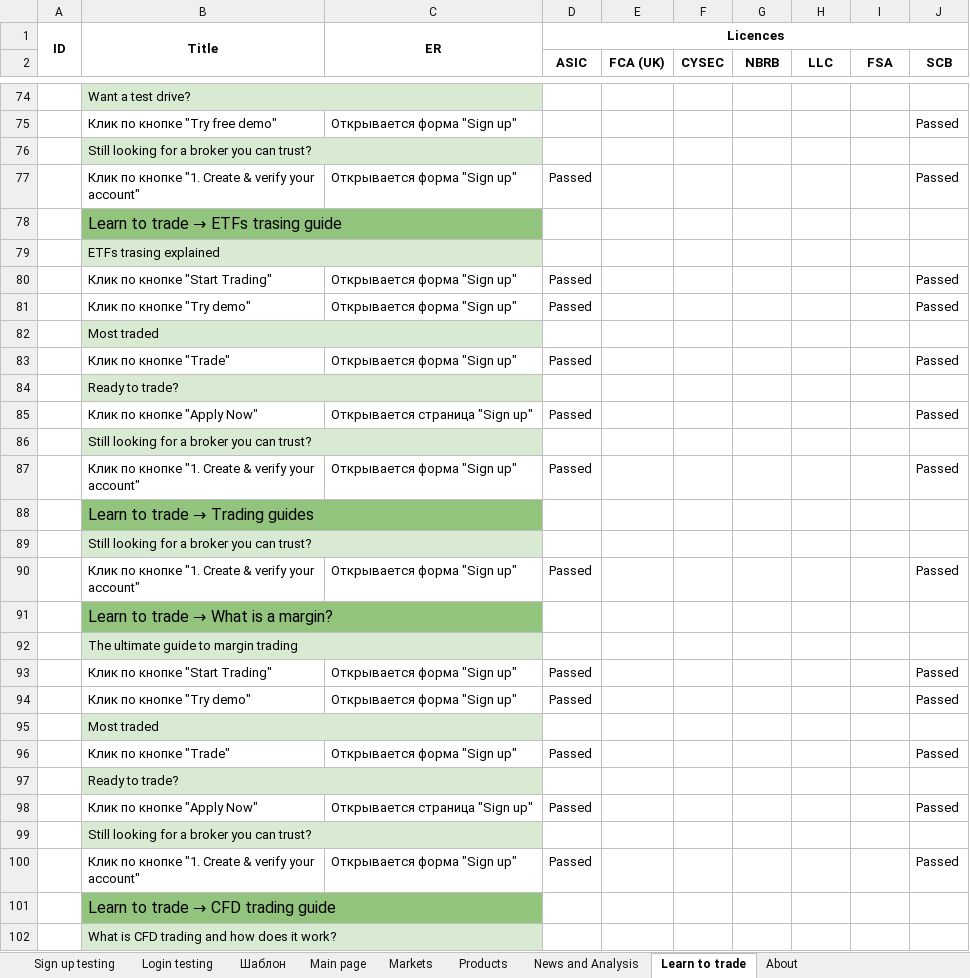
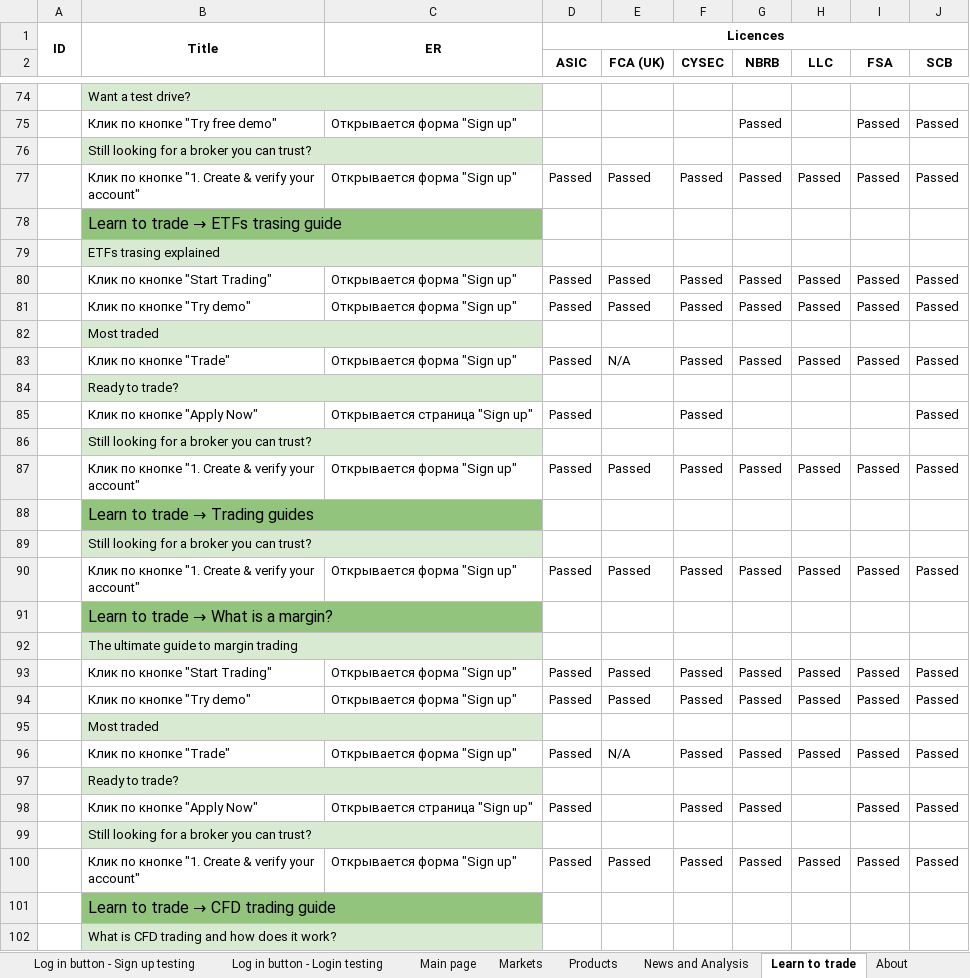
Before and after one commit to Ayrat-S/33_group_practice, an Excel workbook: Смоук_Capital_на_локали_EN/Чек-лист Capital.xlsx, sheet Learn to trade, drawn as a sheet; only a part is shown, gaps mark what is left out; values as stored, in another font and other column widths than the file's, no borders; charts and pictures not drawn; removed rows and columns are numbered as before the commit, all else as after; the diff covers the shown part only; the diff names each change by its address in the sheet, - before the commit and + after, or states it on an @@ line.

```diff
--- a/Смоук_Capital_на_локали_EN/Чек-лист Capital.xlsx (sheet Learn to trade)
+++ b/Смоук_Capital_на_локали_EN/Чек-лист Capital.xlsx (sheet Learn to trade)
-sheet tab: Sign up testing
+sheet tab: Log in button - Sign up testing
-sheet tab: Login testing
+sheet tab: Log in button - Login testing
-G75 (NBRB): (empty)
+G75 (NBRB): Passed
-I75 (FSA): (empty)
+I75 (FSA): Passed
-row 77:  | Клик по кнопке "1. Create & verify your account" | Открывается форма "Sign up" | Passed |  |  |  |  |  | Passed
+row 77:  | Клик по кнопке "1. Create & verify your account" | Открывается форма "Sign up" | Passed | Passed | Passed | Passed | Passed | Passed | Passed
-row 80:  | Клик по кнопке "Start Trading" | Открывается форма "Sign up" | Passed |  |  |  |  |  | Passed
-row 81:  | Клик по кнопке "Try demo" | Открывается форма "Sign up" | Passed |  |  |  |  |  | Passed
+row 80:  | Клик по кнопке "Start Trading" | Открывается форма "Sign up" | Passed | Passed | Passed | Passed | Passed | Passed | Passed
+row 81:  | Клик по кнопке "Try demo" | Открывается форма "Sign up" | Passed | Passed | Passed | Passed | Passed | Passed | Passed
-row 83:  | Клик по кнопке "Trade" | Открывается форма "Sign up" | Passed |  |  |  |  |  | Passed
+row 83:  | Клик по кнопке "Trade" | Открывается форма "Sign up" | Passed | N/A | Passed | Passed | Passed | Passed | Passed
-F85 (CYSEC): (empty)
+F85 (CYSEC): Passed
-row 87:  | Клик по кнопке "1. Create & verify your account" | Открывается форма "Sign up" | Passed |  |  |  |  |  | Passed
+row 87:  | Клик по кнопке "1. Create & verify your account" | Открывается форма "Sign up" | Passed | Passed | Passed | Passed | Passed | Passed | Passed
-row 90:  | Клик по кнопке "1. Create & verify your account" | Открывается форма "Sign up" | Passed |  |  |  |  |  | Passed
+row 90:  | Клик по кнопке "1. Create & verify your account" | Открывается форма "Sign up" | Passed | Passed | Passed | Passed | Passed | Passed | Passed
-row 93:  | Клик по кнопке "Start Trading" | Открывается форма "Sign up" | Passed |  |  |  |  |  | Passed
-row 94:  | Клик по кнопке "Try demo" | Открывается форма "Sign up" | Passed |  |  |  |  |  | Passed
+row 93:  | Клик по кнопке "Start Trading" | Открывается форма "Sign up" | Passed | Passed | Passed | Passed | Passed | Passed | Passed
+row 94:  | Клик по кнопке "Try demo" | Открывается форма "Sign up" | Passed | Passed | Passed | Passed | Passed | Passed | Passed
-row 96:  | Клик по кнопке "Trade" | Открывается форма "Sign up" | Passed |  |  |  |  |  | Passed
+row 96:  | Клик по кнопке "Trade" | Открывается форма "Sign up" | Passed | N/A | Passed | Passed | Passed | Passed | Passed
-F98 (CYSEC): (empty)
+F98 (CYSEC): Passed
-G98 (NBRB): (empty)
+G98 (NBRB): Passed
-I98 (FSA): (empty)
+I98 (FSA): Passed
-row 100:  | Клик по кнопке "1. Create & verify your account" | Открывается форма "Sign up" | Passed |  |  |  |  |  | Passed
+row 100:  | Клик по кнопке "1. Create & verify your account" | Открывается форма "Sign up" | Passed | Passed | Passed | Passed | Passed | Passed | Passed
```
Also changed, not shown: 164 added rows, 39 removed rows and 24 edited cells elsewhere in this sheet, sheet Log in button - Sign up testing, sheet Markets, sheet News and Analysis, sheet Main page, sheet About, sheet Products, 2 more sheets, other sheet tabs, charts or pictures.
